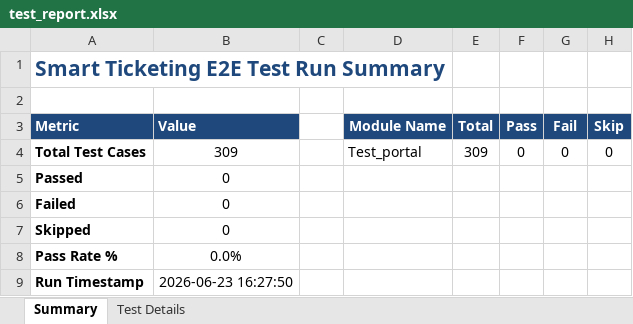
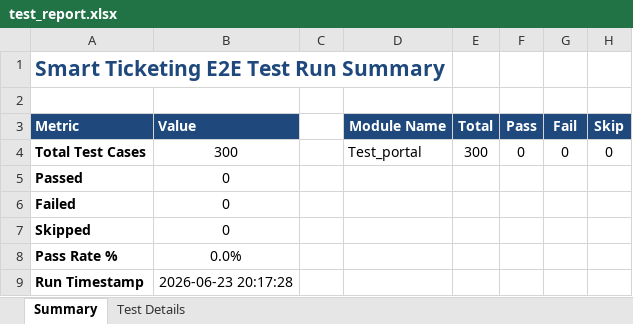
Before and after one commit to Hema-rahini/Smart-ticketing-Portal-website, an Excel workbook: test_report.xlsx, sheet Summary, drawn as a sheet; values as stored, in another font and other column widths than the file's, no borders; the diff names each change by its address in the sheet, - before the commit and + after, or states it on an @@ line.

```diff
--- a/test_report.xlsx (sheet Summary)
+++ b/test_report.xlsx (sheet Summary)
-B4 (Value): 309
+B4 (Value): 300
-E4 (Total): 309
+E4 (Total): 300
-B9 (Value): 2026-06-23 16:27:50
+B9 (Value): 2026-06-23 20:17:28
```
Also changed, not shown: sheet Test Details, 1 other file.
